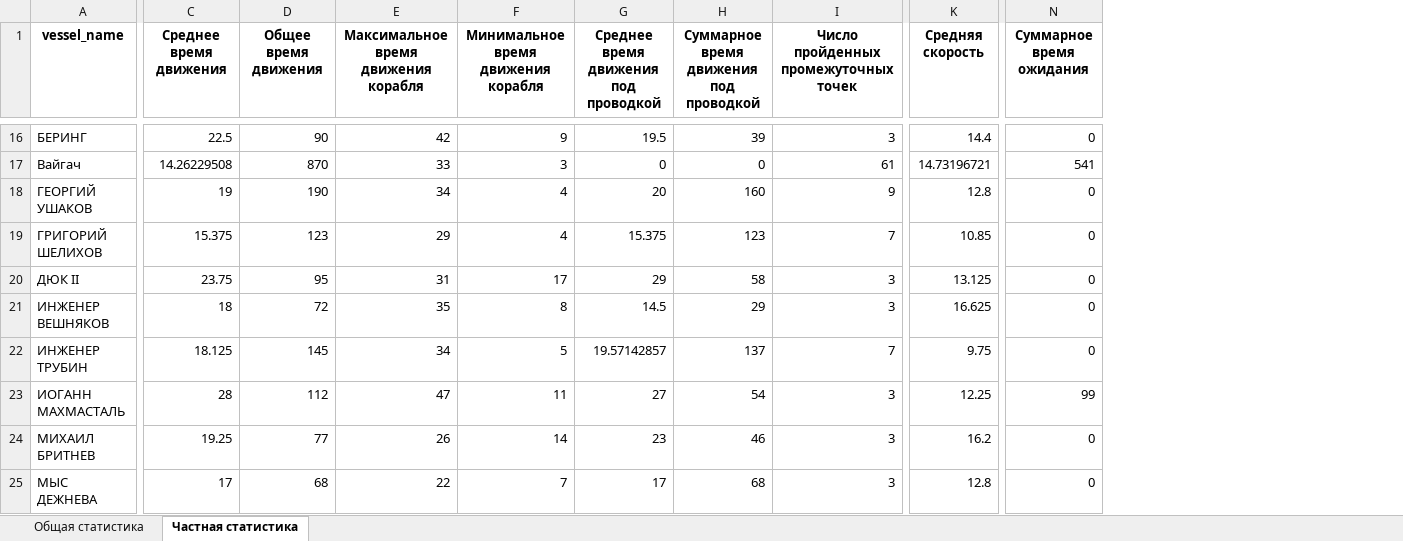
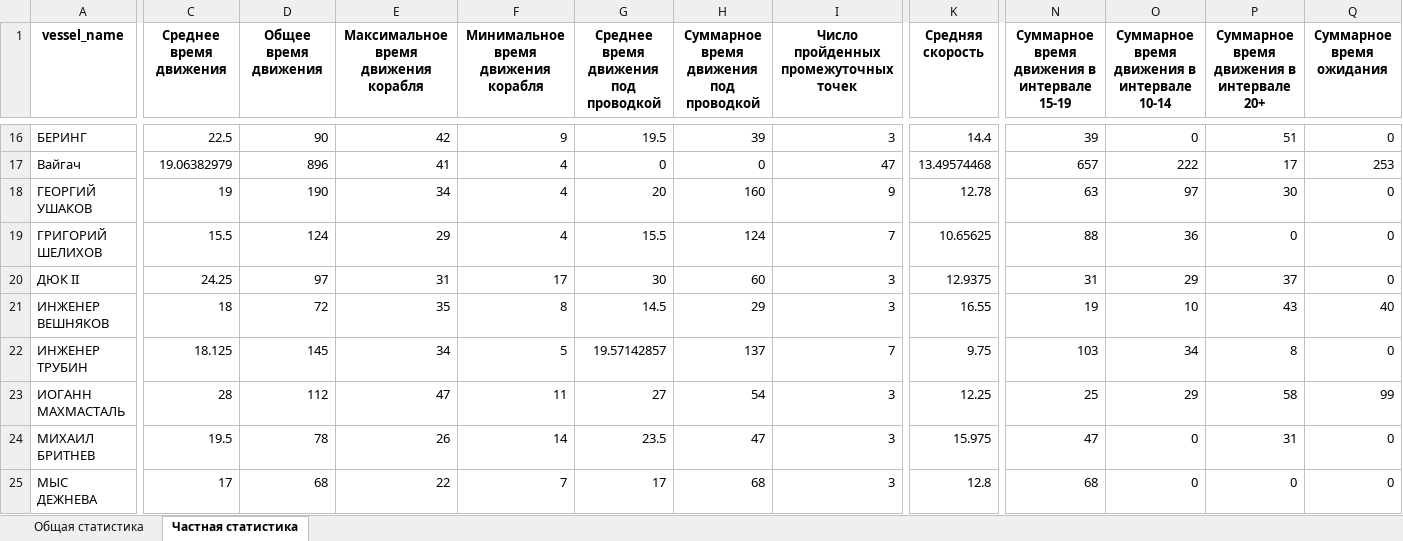
Before and after one commit to Branch-and-win/Hack_SMP, an Excel workbook: data/scenarios/base/output/statistics.xlsx, sheet Частная статистика, drawn as a sheet; only a part is shown, gaps mark what is left out; values as stored, in another font and other column widths than the file's, no borders; addresses are those after the commit; the diff covers the shown part only; the diff names each change by its address in the sheet, - before the commit and + after, or states it on an @@ line.

```diff
--- a/data/scenarios/base/output/statistics.xlsx (sheet Частная статистика)
+++ b/data/scenarios/base/output/statistics.xlsx (sheet Частная статистика)
+column N, row 1: Суммарное время движения в интервале 15-19; rows 16-25: 39 | 657 | 63 | 88 | 31 | 19 | 103 | 25 | 47 | 68
+column O, row 1: Суммарное время движения в интервале 10-14; rows 16-25: 0 | 222 | 97 | 36 | 29 | 10 | 34 | 29 | 0 | 0
+column P, row 1: Суммарное время движения в интервале 20+; rows 16-25: 51 | 17 | 30 | 0 | 37 | 43 | 8 | 58 | 31 | 0
-C17 (Среднее время движения): 14.26229508
+C17 (Среднее время движения): 19.06382979
-D17 (Общее время движения): 870
+D17 (Общее время движения): 896
-E17: 33
+E17: 41
-F17: 3
+F17: 4
-I17: 61
+I17: 47
-K17 (Средняя скорость): 14.73196721
+K17 (Средняя скорость): 13.49574468
-Q17 (Суммарное время ожидания): 541
+Q17 (Суммарное время ожидания): 253
-K18 (Средняя скорость): 12.8
+K18 (Средняя скорость): 12.78
-C19 (Среднее время движения): 15.375
+C19 (Среднее время движения): 15.5
-D19 (Общее время движения): 123
+D19 (Общее время движения): 124
-G19: 15.375
+G19: 15.5
-H19: 123
+H19: 124
-K19 (Средняя скорость): 10.85
+K19 (Средняя скорость): 10.65625
-C20 (Среднее время движения): 23.75
+C20 (Среднее время движения): 24.25
-D20 (Общее время движения): 95
+D20 (Общее время движения): 97
-G20: 29
+G20: 30
-H20: 58
+H20: 60
-K20 (Средняя скорость): 13.125
+K20 (Средняя скорость): 12.9375
-K21 (Средняя скорость): 16.625
+K21 (Средняя скорость): 16.55
-Q21 (Суммарное время ожидания): 0
+Q21 (Суммарное время ожидания): 40
-C24 (Среднее время движения): 19.25
+C24 (Среднее время движения): 19.5
-D24 (Общее время движения): 77
+D24 (Общее время движения): 78
-G24: 23
+G24: 23.5
-H24: 46
+H24: 47
-K24 (Средняя скорость): 16.2
+K24 (Средняя скорость): 15.975
```
Also changed, not shown: 114 edited cells elsewhere in this sheet, sheet Общая статистика, data/scenarios/base/input/velocity_env.xlsx, data/scenarios/base/output/departures.xlsx, 11 other files.
